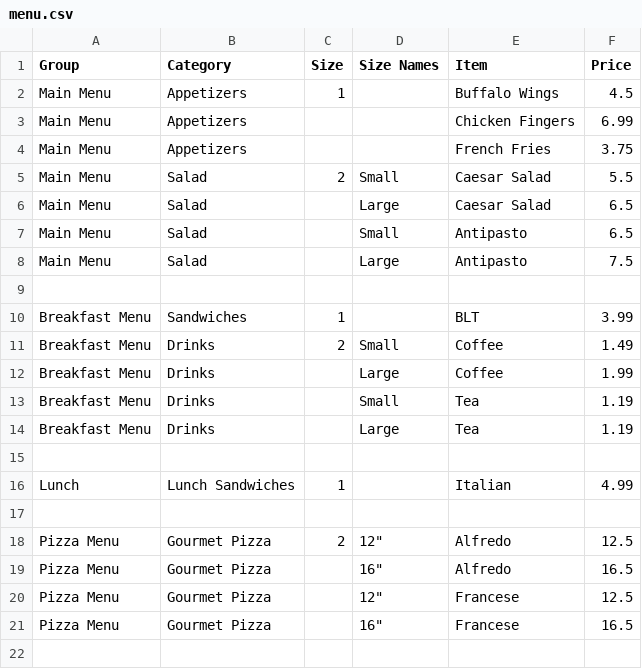
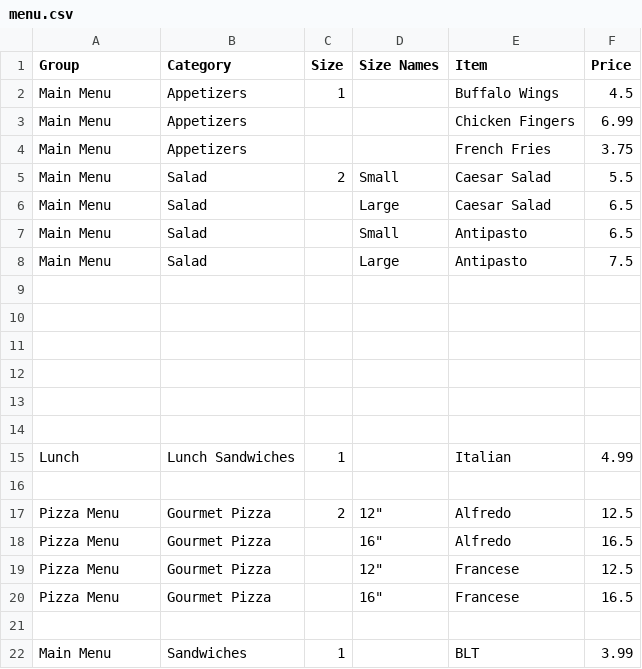
Before and after one commit to frozenmosaic/mnd_csvparser, a CSV file: app/uploads/menu.csv, drawn as a sheet; removed rows and columns are numbered as before the commit, all else as after; the diff names each change by its address in the sheet, - before the commit and + after, or states it on an @@ line.

```diff
--- a/app/uploads/menu.csv
+++ b/app/uploads/menu.csv
-row 10: Breakfast Menu | Sandwiches | 1 |  | BLT | 3.99
+row 10: (empty)
-row 11: Breakfast Menu | Drinks | 2 | Small | Coffee | 1.49
+row 11: (empty)
-row 12: Breakfast Menu | Drinks |  | Large | Coffee | 1.99
+row 12: (empty)
-row 13: Breakfast Menu | Drinks |  | Small | Tea | 1.19
+row 13: (empty)
-row 14: Breakfast Menu | Drinks |  | Large | Tea | 1.19
+row 21: (empty)
+row 22: Main Menu | Sandwiches | 1 |  | BLT | 3.99
```
Also changed, not shown: 14 other files.
